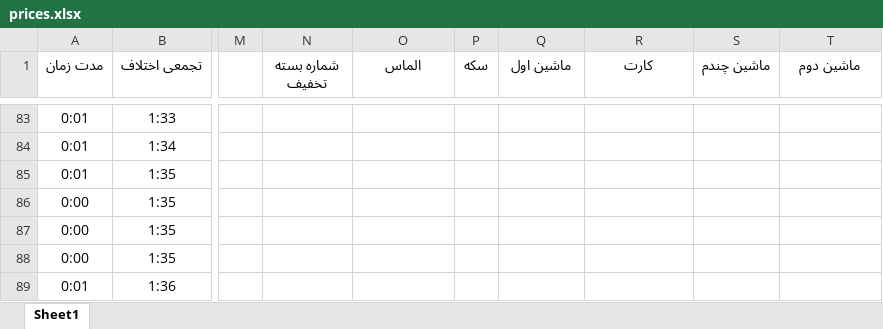
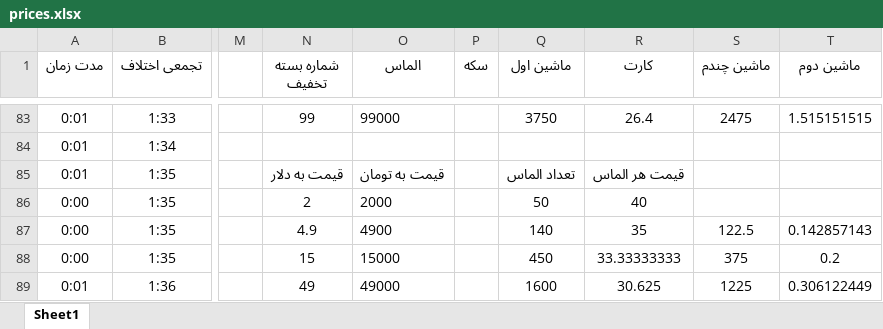
Before and after one commit to seganx/test, an Excel workbook: Documents/prices.xlsx, sheet Sheet1, drawn as a sheet; only a part is shown, gaps mark what is left out; values as stored, in another font and other column widths than the file's, no borders; the diff covers the shown part only; the diff names each change by its address in the sheet, - before the commit and + after, or states it on an @@ line.

```diff
--- a/Documents/prices.xlsx (sheet Sheet1)
+++ b/Documents/prices.xlsx (sheet Sheet1)
-N83 (شماره بسته تخفیف): (empty)
+N83 (شماره بسته تخفیف): 99
-O83 (الماس): (empty)
+O83 (الماس): 99000
-Q83 (ماشین اول): (empty)
+Q83 (ماشین اول): 3750
-R83 (کارت): (empty)
+R83 (کارت): 26.4
-S83 (ماشین چندم): (empty)
+S83 (ماشین چندم): 2475
-T83 (ماشین دوم): (empty)
+T83 (ماشین دوم): 1.515151515
-N85 (شماره بسته تخفیف): (empty)
+N85 (شماره بسته تخفیف): قیمت به دلار
-O85 (الماس): (empty)
+O85 (الماس): قیمت به تومان
-Q85 (ماشین اول): (empty)
+Q85 (ماشین اول): تعداد الماس
-R85 (کارت): (empty)
+R85 (کارت): قیمت هر الماس
-N86 (شماره بسته تخفیف): (empty)
+N86 (شماره بسته تخفیف): 2
-O86 (الماس): (empty)
+O86 (الماس): 2000
-Q86 (ماشین اول): (empty)
+Q86 (ماشین اول): 50
-R86 (کارت): (empty)
+R86 (کارت): 40
-N87 (شماره بسته تخفیف): (empty)
+N87 (شماره بسته تخفیف): 4.9
-O87 (الماس): (empty)
+O87 (الماس): 4900
-Q87 (ماشین اول): (empty)
+Q87 (ماشین اول): 140
-R87 (کارت): (empty)
+R87 (کارت): 35
-S87 (ماشین چندم): (empty)
+S87 (ماشین چندم): 122.5
-T87 (ماشین دوم): (empty)
+T87 (ماشین دوم): 0.142857143
-N88 (شماره بسته تخفیف): (empty)
+N88 (شماره بسته تخفیف): 15
-O88 (الماس): (empty)
+O88 (الماس): 15000
-Q88 (ماشین اول): (empty)
+Q88 (ماشین اول): 450
-R88 (کارت): (empty)
+R88 (کارت): 33.33333333
-S88 (ماشین چندم): (empty)
+S88 (ماشین چندم): 375
-T88 (ماشین دوم): (empty)
+T88 (ماشین دوم): 0.2
-N89 (شماره بسته تخفیف): (empty)
+N89 (شماره بسته تخفیف): 49
-O89 (الماس): (empty)
+O89 (الماس): 49000
-Q89 (ماشین اول): (empty)
+Q89 (ماشین اول): 1600
-R89 (کارت): (empty)
+R89 (کارت): 30.625
-S89 (ماشین چندم): (empty)
+S89 (ماشین چندم): 1225
-T89 (ماشین دوم): (empty)
+T89 (ماشین دوم): 0.306122449
```
Also changed, not shown: 44 edited cells elsewhere in this sheet, 1 other file.
